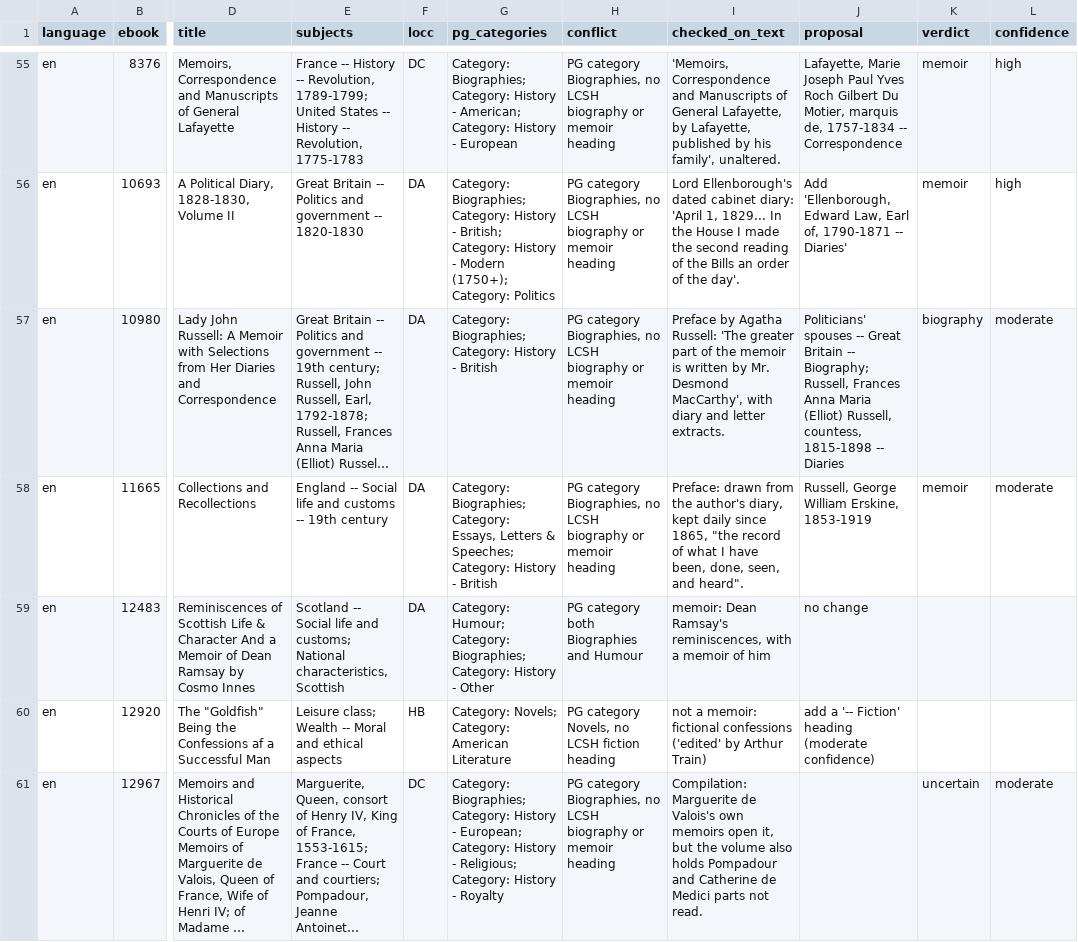
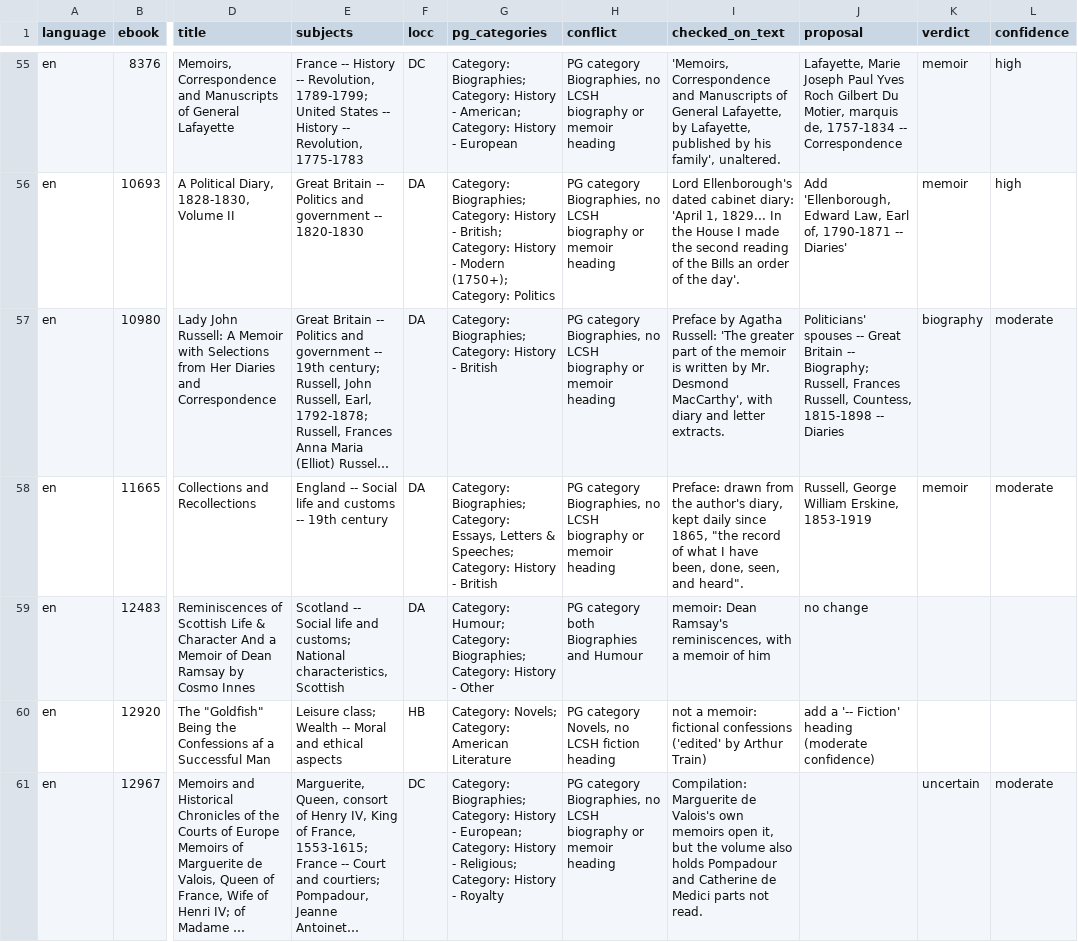
Before and after one commit to sourstar/project-louise, a CSV file: docs/notes/pg-catalogue-corrections/memoir-category-conflicts.csv, drawn as a sheet; only a part is shown, gaps mark what is left out; long unchanged cells end in …; the diff covers the shown part only; the diff names each change by its address in the sheet, - before the commit and + after, or states it on an @@ line.

```diff
--- a/docs/notes/pg-catalogue-corrections/memoir-category-conflicts.csv
+++ b/docs/notes/pg-catalogue-corrections/memoir-category-conflicts.csv
-J57 (proposal): …Russell, Frances Anna Maria (Elliot) Russell, countess, 1815-1898 --…
+J57 (proposal): …Russell, Frances Russell, Countess, 1815-1898 --…
```
Also changed, not shown: 12 edited cells elsewhere in this file, 8 other files.
